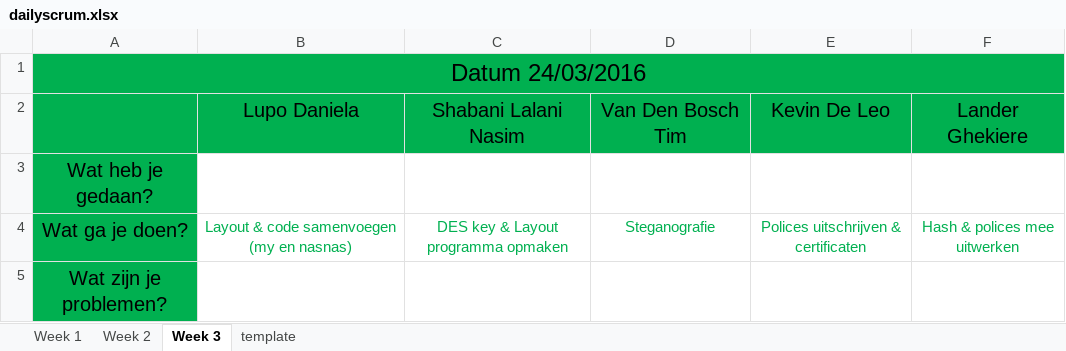
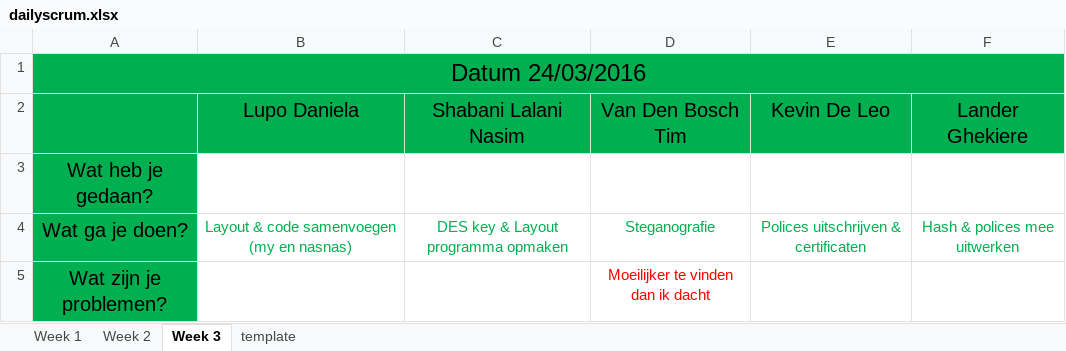
Before and after one commit to tim-vandenbosch/Basic-security, an Excel workbook: dailyscrum.xlsx, sheet Week 3, drawn as a sheet; values as stored, in another font and other column widths than the file's, no borders; the diff names each change by its address in the sheet, - before the commit and + after, or states it on an @@ line.

Commit message:
update scrum
mijn scrum ingevuld

```diff
--- a/dailyscrum.xlsx (sheet Week 3)
+++ b/dailyscrum.xlsx (sheet Week 3)
-D5: (empty)
+D5: Moeilijker te vinden dan ik dacht
```
Also changed, not shown: sheet Week 1.
